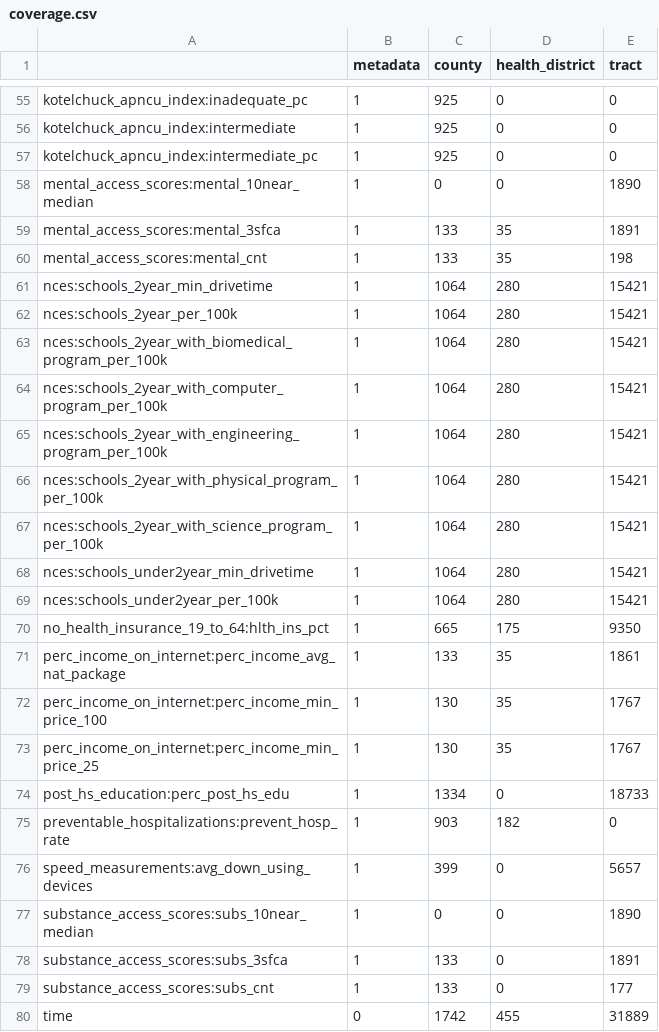
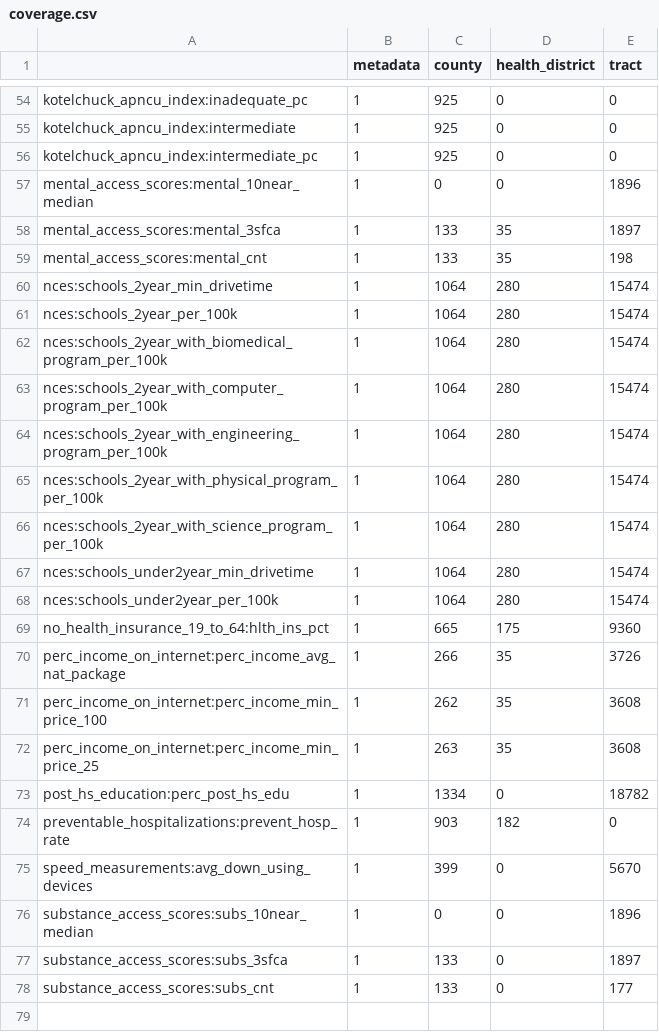
Before and after one commit to uva-bi-sdad/community_example, a CSV file: docs/data/coverage.csv, drawn as a sheet; only a part is shown, gaps mark what is left out; the diff covers the shown part only.

```diff
--- a/docs/data/coverage.csv
+++ b/docs/data/coverage.csv
@@ -57,24 +56,23 @@
 "kotelchuck_apncu_index:intermediate_pc",1,925,0,0
-"mental_access_scores:mental_10near_median",1,0,0,1890
-"mental_access_scores:mental_3sfca",1,133,35,1891
+"mental_access_scores:mental_10near_median",1,0,0,1896
+"mental_access_scores:mental_3sfca",1,133,35,1897
 "mental_access_scores:mental_cnt",1,133,35,198
-"nces:schools_2year_min_drivetime",1,1064,280,15421
-"nces:schools_2year_per_100k",1,1064,280,15421
-"nces:schools_2year_with_biomedical_program_per_100k",1,1064,280,15421
-"nces:schools_2year_with_computer_program_per_100k",1,1064,280,15421
-"nces:schools_2year_with_engineering_program_per_100k",1,1064,280,15421
-"nces:schools_2year_with_physical_program_per_100k",1,1064,280,15421
-"nces:schools_2year_with_science_program_per_100k",1,1064,280,15421
-"nces:schools_under2year_min_drivetime",1,1064,280,15421
-"nces:schools_under2year_per_100k",1,1064,280,15421
-"no_health_insurance_19_to_64:hlth_ins_pct",1,665,175,9350
-"perc_income_on_internet:perc_income_avg_nat_package",1,133,35,1861
-"perc_income_on_internet:perc_income_min_price_100",1,130,35,1767
-"perc_income_on_internet:perc_income_min_price_25",1,130,35,1767
-"post_hs_education:perc_post_hs_edu",1,1334,0,18733
+"nces:schools_2year_min_drivetime",1,1064,280,15474
+"nces:schools_2year_per_100k",1,1064,280,15474
+"nces:schools_2year_with_biomedical_program_per_100k",1,1064,280,15474
+"nces:schools_2year_with_computer_program_per_100k",1,1064,280,15474
+"nces:schools_2year_with_engineering_program_per_100k",1,1064,280,15474
+"nces:schools_2year_with_physical_program_per_100k",1,1064,280,15474
+"nces:schools_2year_with_science_program_per_100k",1,1064,280,15474
+"nces:schools_under2year_min_drivetime",1,1064,280,15474
+"nces:schools_under2year_per_100k",1,1064,280,15474
+"no_health_insurance_19_to_64:hlth_ins_pct",1,665,175,9360
+"perc_income_on_internet:perc_income_avg_nat_package",1,266,35,3726
+"perc_income_on_internet:perc_income_min_price_100",1,262,35,3608
+"perc_income_on_internet:perc_income_min_price_25",1,263,35,3608
+"post_hs_education:perc_post_hs_edu",1,1334,0,18782
 "preventable_hospitalizations:prevent_hosp_rate",1,903,182,0
-"speed_measurements:avg_down_using_devices",1,399,0,5657
-"substance_access_scores:subs_10near_median",1,0,0,1890
-"substance_access_scores:subs_3sfca",1,133,0,1891
+"speed_measurements:avg_down_using_devices",1,399,0,5670
+"substance_access_scores:subs_10near_median",1,0,0,1896
+"substance_access_scores:subs_3sfca",1,133,0,1897
 "substance_access_scores:subs_cnt",1,133,0,177
-"time",0,1742,455,31889
```
Also changed, not shown: 1 removed row and 38 edited cells elsewhere in this file, 12 other files.
